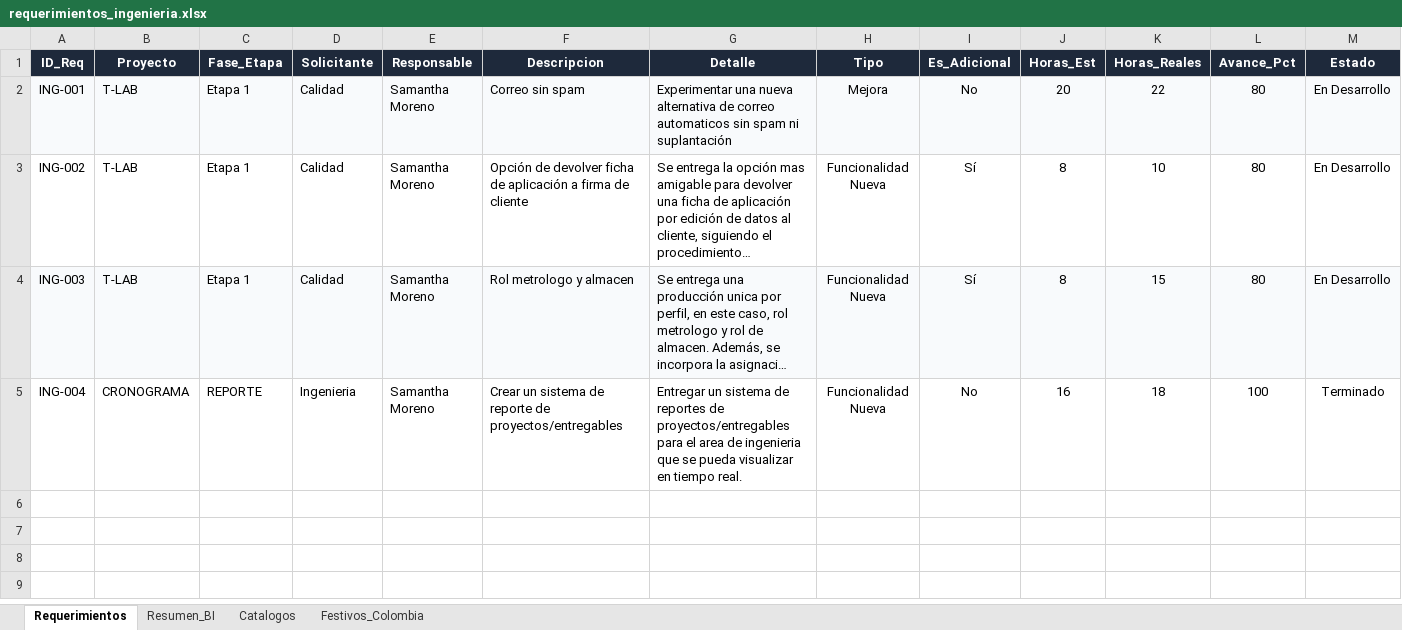
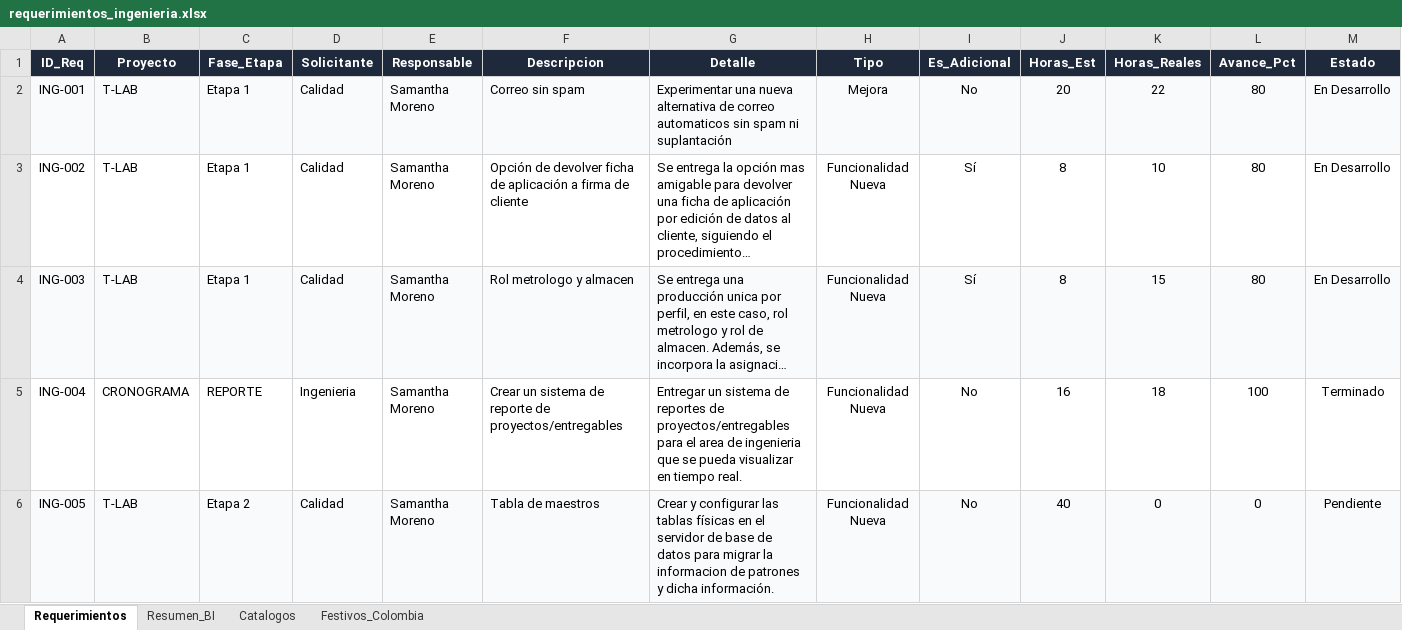
Before and after one commit to morenomolinasamantha-wq/control-avance-ingenieria, an Excel workbook: requerimientos_ingenieria.xlsx, sheet Requerimientos, drawn as a sheet; only a part is shown; long unchanged cells end in …; values as stored, in another font and other column widths than the file's, no borders; conditional formats not drawn; rows hold the shown columns only; the diff names each change by its address in the sheet, - before the commit and + after, or states it on an @@ line.

Commit message:
[skip ci] Actualizar requerimientos_ingenieria.xlsx desde tablero web

```diff
--- a/requerimientos_ingenieria.xlsx (sheet Requerimientos)
+++ b/requerimientos_ingenieria.xlsx (sheet Requerimientos)
+row 6: ING-005 | T-LAB | Etapa 2 | Calidad | Samantha Moreno | Tabla de maestros | Crear y configurar las tablas físicas en el servidor de base de datos para migrar la informacion de patrones y dicha información. | Funcionalidad Nueva | No | 40 | 0 | 0 | Pendiente
```
